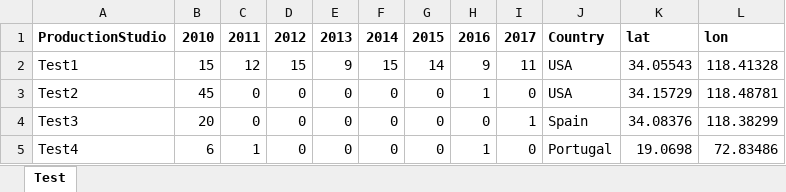
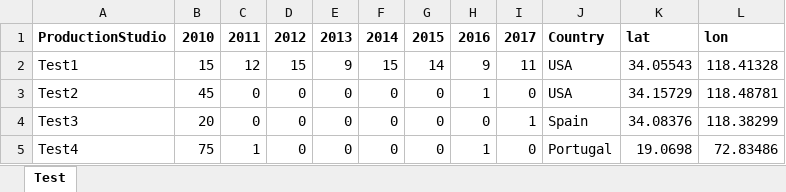
Before and after one commit to jmmpalma/DV_Project_eatinghabbits, an Excel workbook: filmsDatasetvPM2.xlsx, sheet Test, drawn as a sheet; values as stored, in another font and other column widths than the file's, no borders; the diff names each change by its address in the sheet, - before the commit and + after, or states it on an @@ line.

Commit message:
Add files via upload

```diff
--- a/filmsDatasetvPM2.xlsx (sheet Test)
+++ b/filmsDatasetvPM2.xlsx (sheet Test)
-B5: 6
+B5: 75
```
